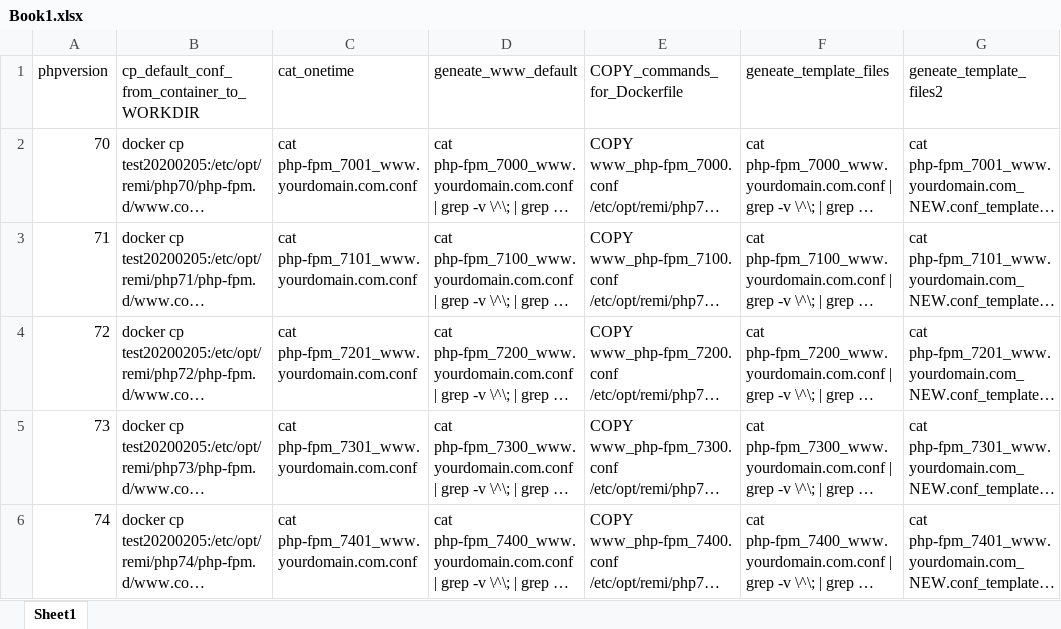
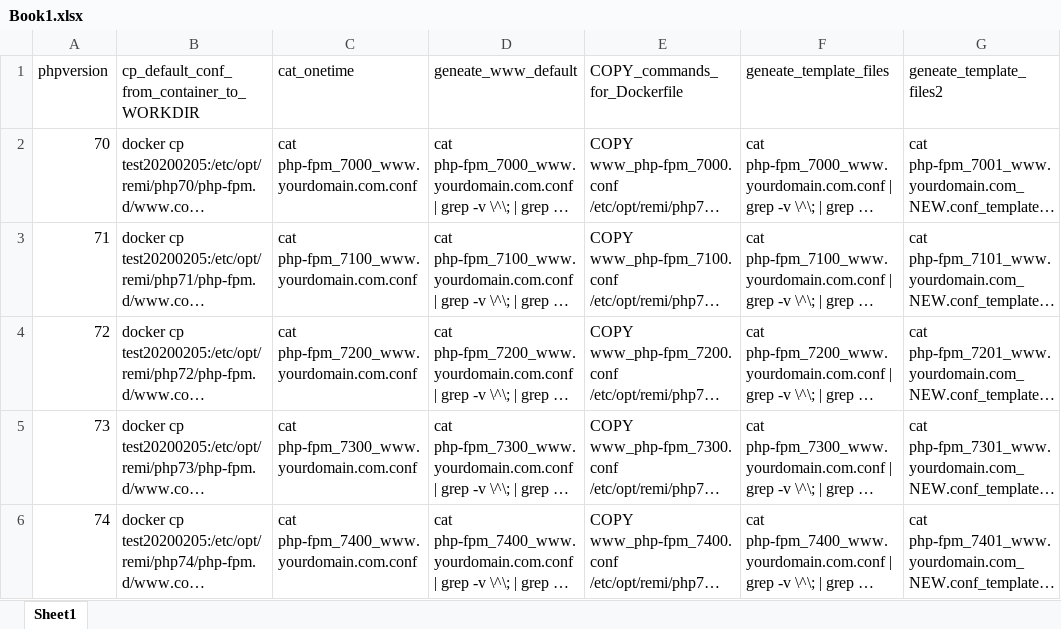
Before and after one commit to huangsen365/centos7-remi-php, an Excel workbook: Book1.xlsx, sheet Sheet1, drawn as a sheet; only a part is shown; long unchanged cells end in …; values as stored, in another font and other column widths than the file's, no borders; table styles not drawn; the diff names each change by its address in the sheet, - before the commit and + after, or states it on an @@ line.

Commit message:
Update Book1.xlsx

```diff
--- a/Book1.xlsx (sheet Sheet1)
+++ b/Book1.xlsx (sheet Sheet1)
-C2 (cat_onetime): cat php-fpm_7001_www.yourdomain.com.conf
+C2 (cat_onetime): cat php-fpm_7000_www.yourdomain.com.conf
-C3 (cat_onetime): cat php-fpm_7101_www.yourdomain.com.conf
+C3 (cat_onetime): cat php-fpm_7100_www.yourdomain.com.conf
-C4 (cat_onetime): cat php-fpm_7201_www.yourdomain.com.conf
+C4 (cat_onetime): cat php-fpm_7200_www.yourdomain.com.conf
-C5 (cat_onetime): cat php-fpm_7301_www.yourdomain.com.conf
+C5 (cat_onetime): cat php-fpm_7300_www.yourdomain.com.conf
-C6 (cat_onetime): cat php-fpm_7401_www.yourdomain.com.conf
+C6 (cat_onetime): cat php-fpm_7400_www.yourdomain.com.conf
```
